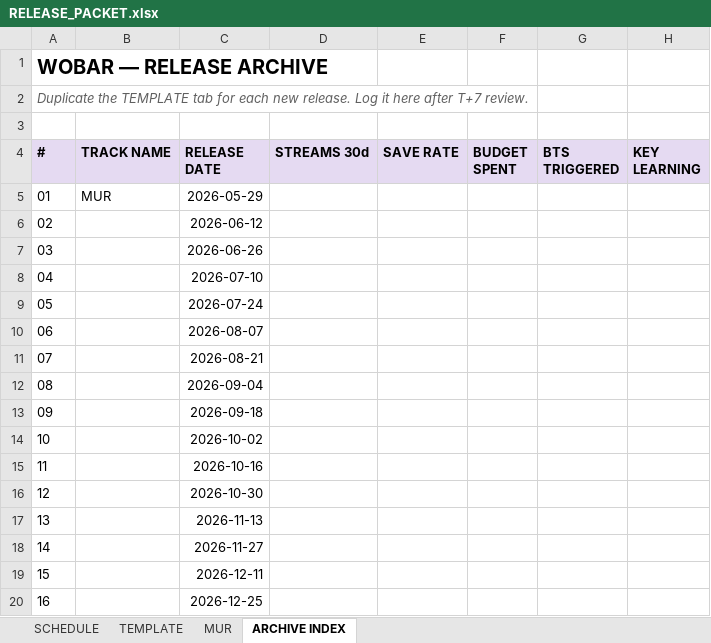
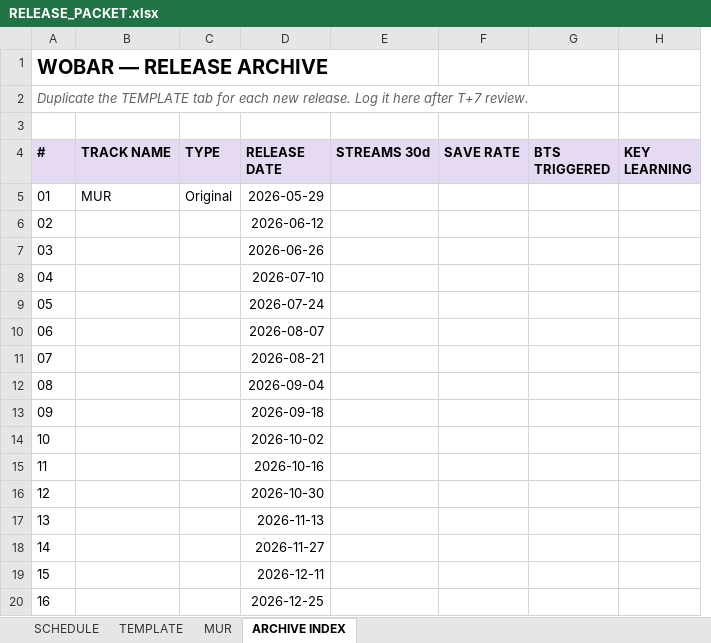
Before and after one commit to RabowNicholas/wobar, an Excel workbook: working/RELEASE_PACKET.xlsx, sheet ARCHIVE INDEX, drawn as a sheet; values as stored, in another font and other column widths than the file's, no borders; removed rows and columns are numbered as before the commit, all else as after; the diff names each change by its address in the sheet, - before the commit and + after, or states it on an @@ line.

```diff
--- a/working/RELEASE_PACKET.xlsx (sheet ARCHIVE INDEX)
+++ b/working/RELEASE_PACKET.xlsx (sheet ARCHIVE INDEX)
+column C (TYPE), row 5: Original
-column F (BUDGET SPENT), empty
```
Also changed, not shown: sheet MUR, sheet TEMPLATE, sheet SCHEDULE.
